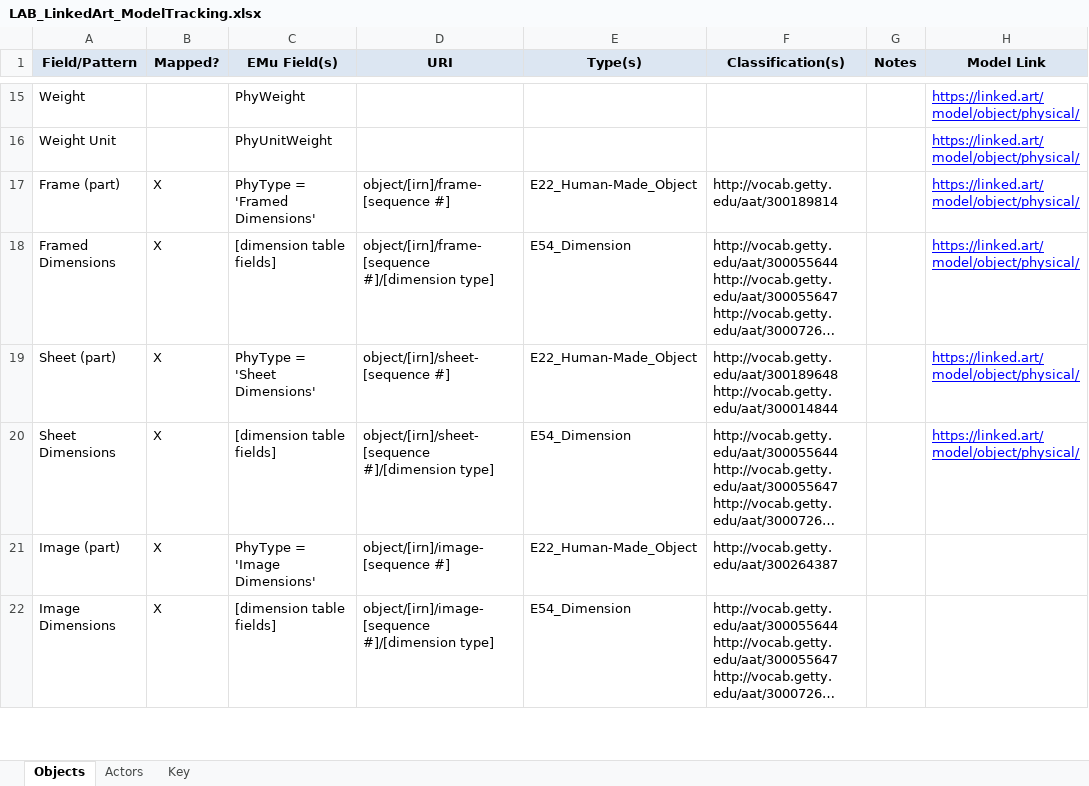
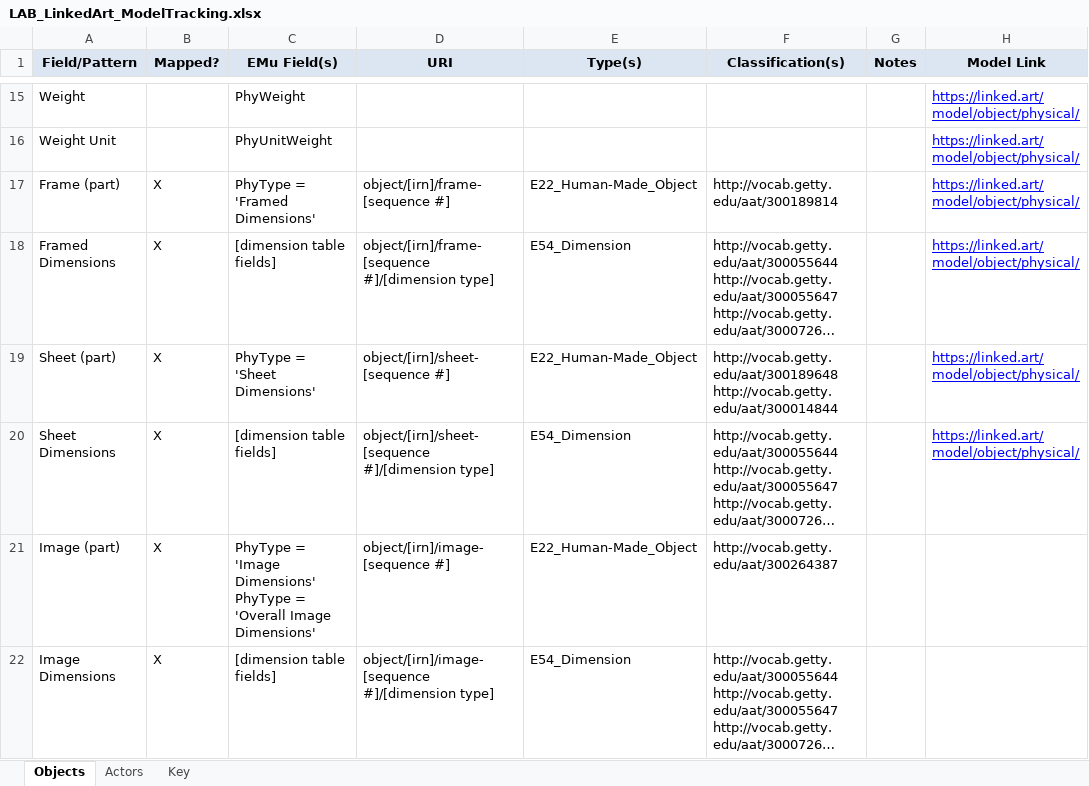
Before and after one commit to IMAmuseum/LinkedArt, an Excel workbook: Documentation/LAB_LinkedArt_ModelTracking.xlsx, sheet Objects, drawn as a sheet; only a part is shown, gaps mark what is left out; long unchanged cells end in …; values as stored, in another font and other column widths than the file's, no borders; ↵ is a line break in a cell; the diff covers the shown part only; the diff names each change by its address in the sheet, - before the commit and + after, or states it on an @@ line.

Commit message:
Added base (part), dimensions

```diff
--- a/Documentation/LAB_LinkedArt_ModelTracking.xlsx (sheet Objects)
+++ b/Documentation/LAB_LinkedArt_ModelTracking.xlsx (sheet Objects)
-C21 (EMu Field(s)): …'Image Dimensions'
+C21 (EMu Field(s)): …'Image Dimensions' ↵ PhyType = 'Overall Image Dimensions'
```
Also changed, not shown: 2 added rows elsewhere in this sheet, 2 other files.
